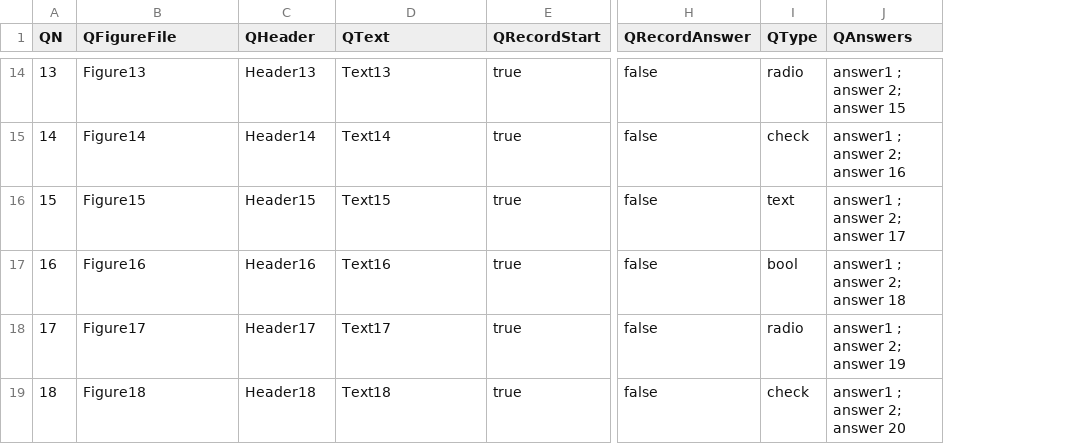
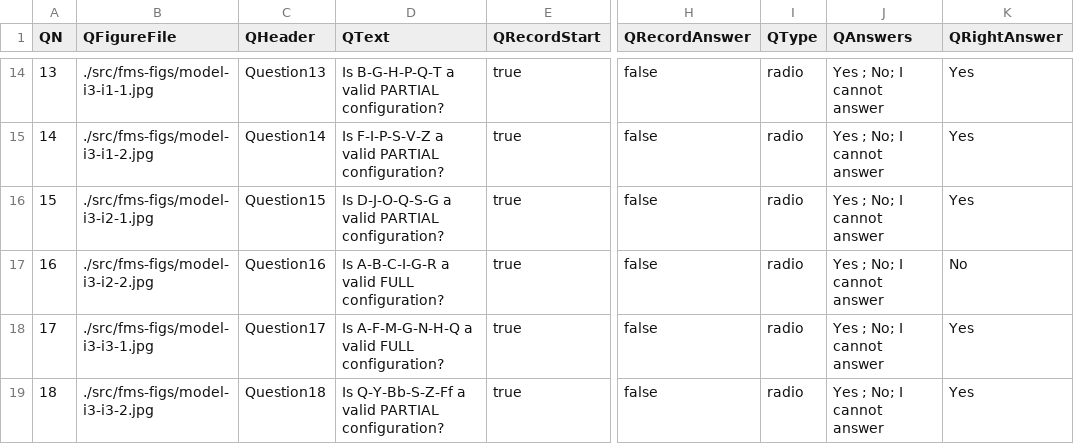
Before and after one commit to relhETSMTL/R-repository, a CSV file: experiment-questions.csv, drawn as a sheet; only a part is shown, gaps mark what is left out; the diff covers the shown part only; the diff names each change by its address in the sheet, - before the commit and + after, or states it on an @@ line.

Commit message:
Adding the generation of warmp up questions

```diff
--- a/experiment-questions.csv
+++ b/experiment-questions.csv
+column K (QRightAnswer), rows 14-19: Yes | Yes | Yes | No | Yes | Yes
-B14 (QFigureFile): Figure13
+B14 (QFigureFile): ./src/fms-figs/model-i3-i1-1.jpg
-C14 (QHeader): Header13
+C14 (QHeader): Question13
-D14 (QText): Text13
+D14 (QText): Is B-G-H-P-Q-T a valid PARTIAL configuration?
-J14 (QAnswers): answer1 ; answer 2; answer 15
+J14 (QAnswers): Yes ; No; I cannot answer
-B15 (QFigureFile): Figure14
+B15 (QFigureFile): ./src/fms-figs/model-i3-i1-2.jpg
-C15 (QHeader): Header14
+C15 (QHeader): Question14
-D15 (QText): Text14
+D15 (QText): Is F-I-P-S-V-Z a valid PARTIAL configuration?
-I15 (QType): check
+I15 (QType): radio
-J15 (QAnswers): answer1 ; answer 2; answer 16
+J15 (QAnswers): Yes ; No; I cannot answer
-B16 (QFigureFile): Figure15
+B16 (QFigureFile): ./src/fms-figs/model-i3-i2-1.jpg
-C16 (QHeader): Header15
+C16 (QHeader): Question15
-D16 (QText): Text15
+D16 (QText): Is D-J-O-Q-S-G a valid PARTIAL configuration?
-I16 (QType): text
+I16 (QType): radio
-J16 (QAnswers): answer1 ; answer 2; answer 17
+J16 (QAnswers): Yes ; No; I cannot answer
-B17 (QFigureFile): Figure16
+B17 (QFigureFile): ./src/fms-figs/model-i3-i2-2.jpg
-C17 (QHeader): Header16
+C17 (QHeader): Question16
-D17 (QText): Text16
+D17 (QText): Is A-B-C-I-G-R a valid FULL configuration?
-I17 (QType): bool
+I17 (QType): radio
-J17 (QAnswers): answer1 ; answer 2; answer 18
+J17 (QAnswers): Yes ; No; I cannot answer
-B18 (QFigureFile): Figure17
+B18 (QFigureFile): ./src/fms-figs/model-i3-i3-1.jpg
-C18 (QHeader): Header17
+C18 (QHeader): Question17
-D18 (QText): Text17
+D18 (QText): Is A-F-M-G-N-H-Q a valid FULL configuration?
-J18 (QAnswers): answer1 ; answer 2; answer 19
+J18 (QAnswers): Yes ; No; I cannot answer
-B19 (QFigureFile): Figure18
+B19 (QFigureFile): ./src/fms-figs/model-i3-i3-2.jpg
-C19 (QHeader): Header18
+C19 (QHeader): Question18
-D19 (QText): Text18
+D19 (QText): Is Q-Y-Bb-S-Z-Ff a valid PARTIAL configuration?
-I19 (QType): check
+I19 (QType): radio
-J19 (QAnswers): answer1 ; answer 2; answer 20
+J19 (QAnswers): Yes ; No; I cannot answer
```
Also changed, not shown: 86 edited cells elsewhere in this file, 2 other files.
